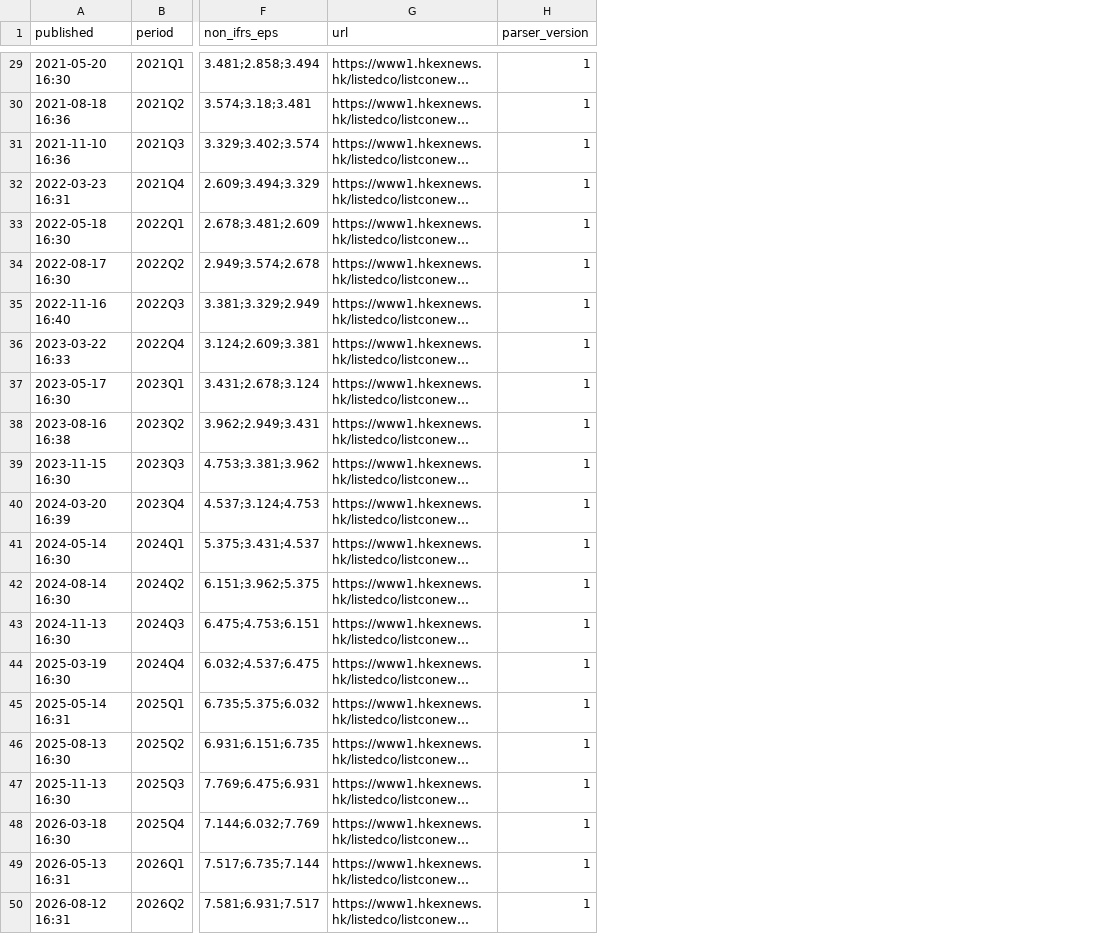
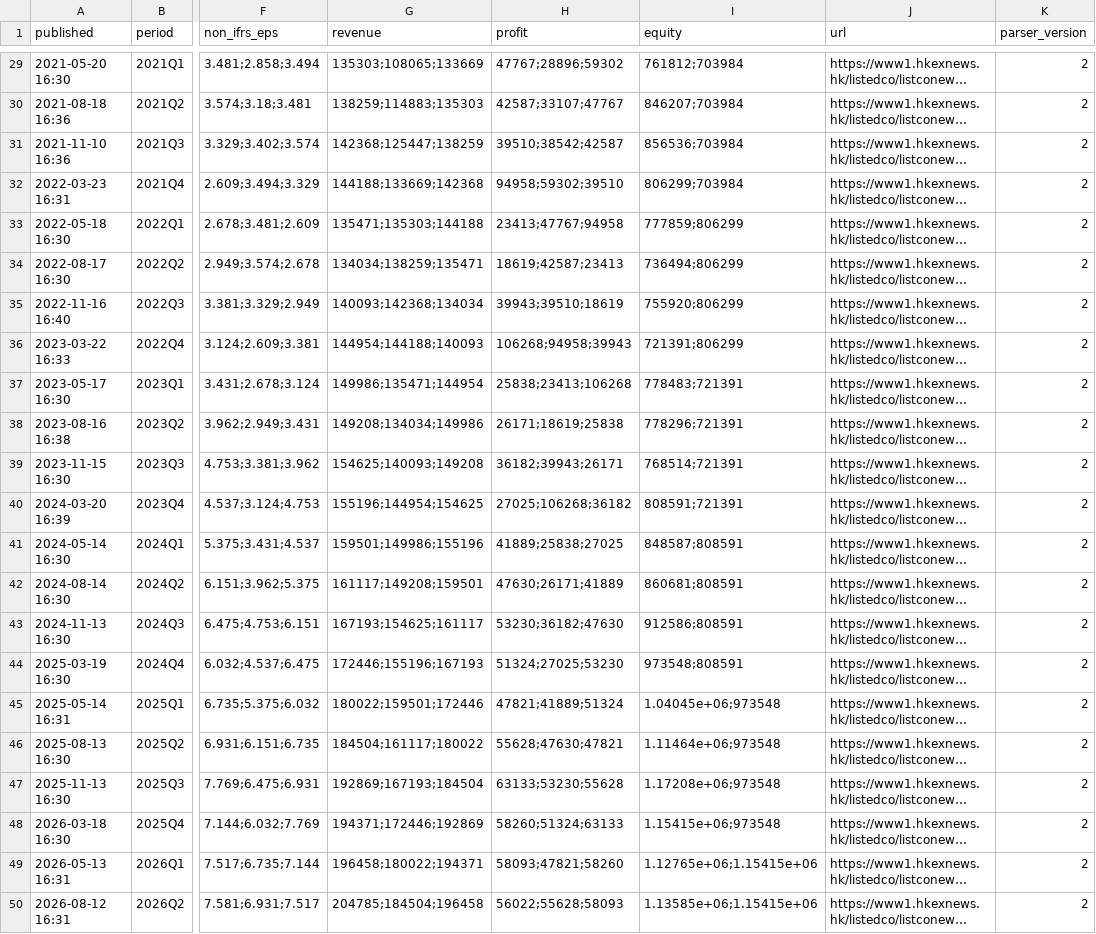
Before and after one commit to yun-zhsh/Claude, a CSV file: data/eps/0700.HK_announcements.csv, drawn as a sheet; only a part is shown, gaps mark what is left out; long unchanged cells end in …; addresses are those after the commit; the diff covers the shown part only; the diff names each change by its address in the sheet, - before the commit and + after, or states it on an @@ line.

```diff
--- a/data/eps/0700.HK_announcements.csv
+++ b/data/eps/0700.HK_announcements.csv
+column G (revenue), rows 29-50: 135303;108065;133669 | 138259;114883;135303 | 142368;125447;138259 | 144188;133669;142368 | 135471;135303;144188 | 134034;138259;135471 | 140093;142368;134034 | 144954;144188;140093 | 149986;135471;144954 | 149208;134034;149986 | 154625;140093;149208 | 155196;144954;154625 | 159501;149986;155196 | 161117;149208;159501 | 167193;154625;161117 | 172446;155196;167193 | 180022;159501;172446 | 184504;161117;180022 | 192869;167193;184504 | 194371;172446;192869 | 196458;180022;194371 | 204785;184504;196458
+column H (profit), rows 29-50: 47767;28896;59302 | 42587;33107;47767 | 39510;38542;42587 | 94958;59302;39510 | 23413;47767;94958 | 18619;42587;23413 | 39943;39510;18619 | 106268;94958;39943 | 25838;23413;106268 | 26171;18619;25838 | 36182;39943;26171 | 27025;106268;36182 | 41889;25838;27025 | 47630;26171;41889 | 53230;36182;47630 | 51324;27025;53230 | 47821;41889;51324 | 55628;47630;47821 | 63133;53230;55628 | 58260;51324;63133 | 58093;47821;58260 | 56022;55628;58093
+column I (equity), rows 29-50: 761812;703984 | 846207;703984 | 856536;703984 | 806299;703984 | 777859;806299 | 736494;806299 | 755920;806299 | 721391;806299 | 778483;721391 | 778296;721391 | 768514;721391 | 808591;721391 | 848587;808591 | 860681;808591 | 912586;808591 | 973548;808591 | 1.04045e+06;973548 | 1.11464e+06;973548 | 1.17208e+06;973548 | 1.15415e+06;973548 | 1.12765e+06;1.15415e+06 | 1.13585e+06;1.15415e+06
-K29:K50 (parser_version): 1
+K29:K50 (parser_version): 2
```
Also changed, not shown: 27 edited cells elsewhere in this file, data/eps/0700.HK_ttm.csv, 14 other files.
